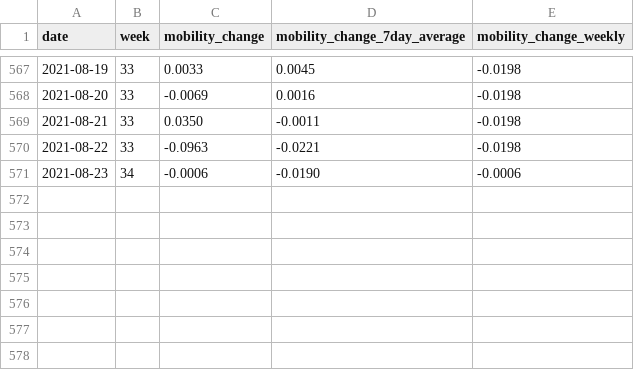
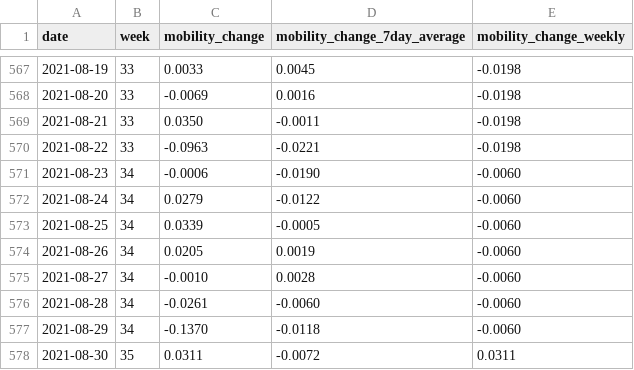
Before and after one commit to rocs-org/covid-mobility-data, a CSV file: data/mobility_change/mobility_change_germany.csv, drawn as a sheet; only a part is shown, gaps mark what is left out.

Commit message:
update data

```diff
--- a/data/mobility_change/mobility_change_germany.csv
+++ b/data/mobility_change/mobility_change_germany.csv
@@ -570,2 +570,9 @@ date,week,mobility_change,mobility_change_7day_average,mobility_change_weekly
 2021-08-22,33,-0.0963,-0.0221,-0.0198
-2021-08-23,34,-0.0006,-0.0190,-0.0006
+2021-08-23,34,-0.0006,-0.0190,-0.0060
+2021-08-24,34,0.0279,-0.0122,-0.0060
+2021-08-25,34,0.0339,-0.0005,-0.0060
+2021-08-26,34,0.0205,0.0019,-0.0060
+2021-08-27,34,-0.0010,0.0028,-0.0060
+2021-08-28,34,-0.0261,-0.0060,-0.0060
+2021-08-29,34,-0.1370,-0.0118,-0.0060
+2021-08-30,35,0.0311,-0.0072,0.0311
```
Also changed, not shown: 1 other file.
